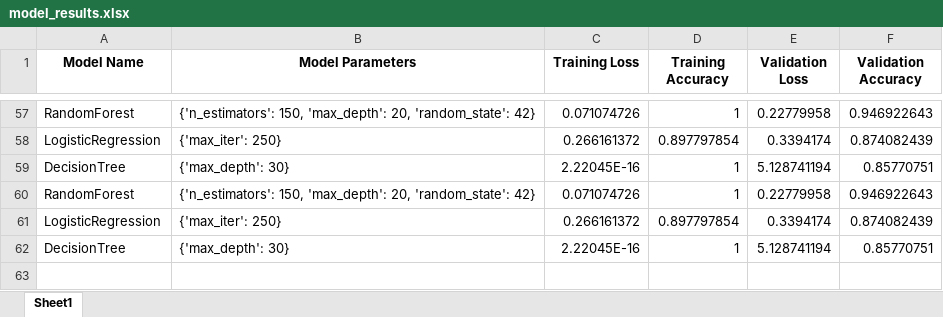
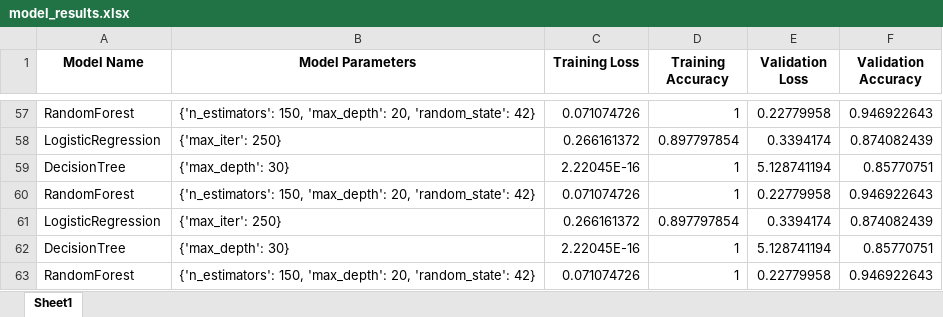
Before and after one commit to tastangh/GestureSenseClassifier, an Excel workbook: output/model_results.xlsx, sheet Sheet1, drawn as a sheet; only a part is shown, gaps mark what is left out; values as stored, in another font and other column widths than the file's, no borders; the diff names each change by its address in the sheet, - before the commit and + after, or states it on an @@ line.

```diff
--- a/output/model_results.xlsx (sheet Sheet1)
+++ b/output/model_results.xlsx (sheet Sheet1)
+row 63: RandomForest | {'n_estimators': 150, 'max_depth': 20, 'random_state': 42} | 0.071074726 | 1 | 0.22779958 | 0.946922643
```
Also changed, not shown: 1 other file.
